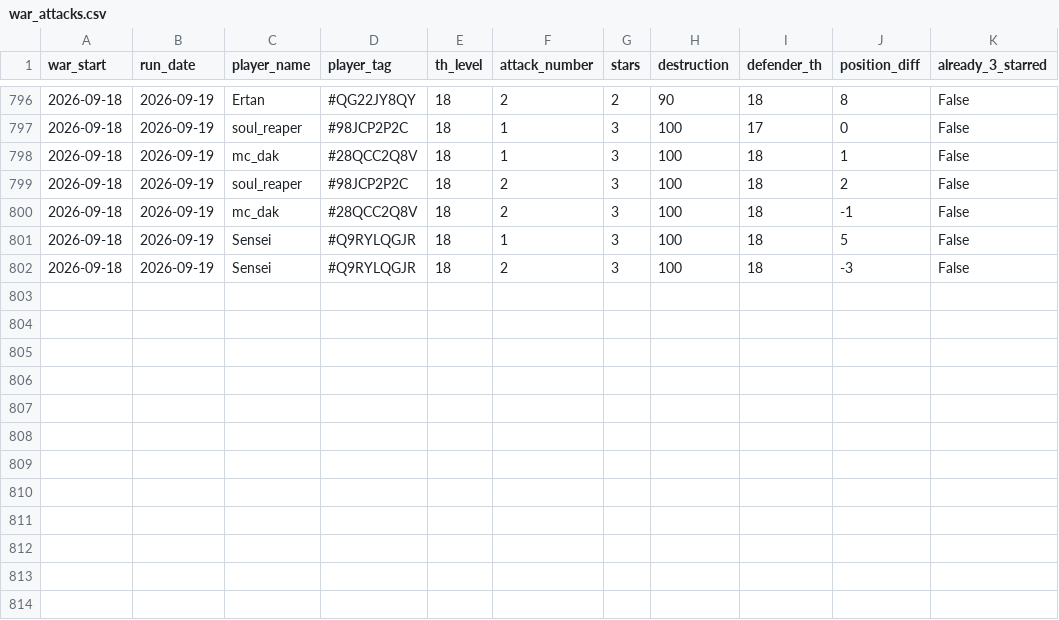
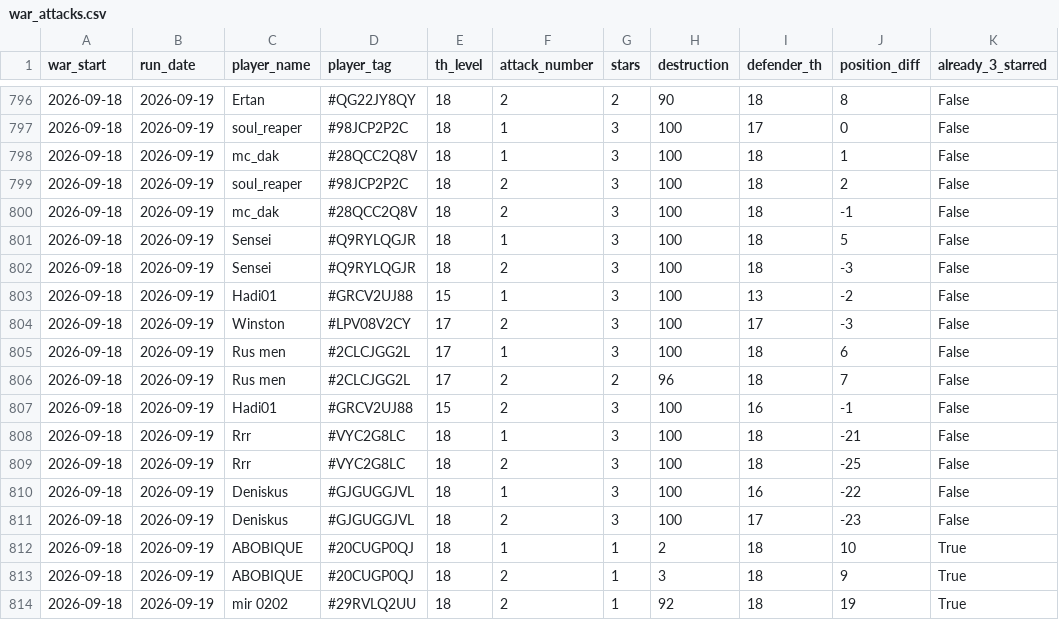
Before and after one commit to irisMoonwhisper/clash-of-clansh-scripts, a CSV file: war_attacks.csv, drawn as a sheet; only a part is shown, gaps mark what is left out; the diff names each change by its address in the sheet, - before the commit and + after, or states it on an @@ line.

```diff
--- a/war_attacks.csv
+++ b/war_attacks.csv
+row 803: 2026-09-18 | 2026-09-19 | Hadi01 | #GRCV2UJ88 | 15 | 1 | 3 | 100 | 13 | -2 | False
+row 804: 2026-09-18 | 2026-09-19 | Winston | #LPV08V2CY | 17 | 2 | 3 | 100 | 17 | -3 | False
+row 805: 2026-09-18 | 2026-09-19 | Rus men | #2CLCJGG2L | 17 | 1 | 3 | 100 | 18 | 6 | False
+row 806: 2026-09-18 | 2026-09-19 | Rus men | #2CLCJGG2L | 17 | 2 | 2 | 96 | 18 | 7 | False
+row 807: 2026-09-18 | 2026-09-19 | Hadi01 | #GRCV2UJ88 | 15 | 2 | 3 | 100 | 16 | -1 | False
+row 808: 2026-09-18 | 2026-09-19 | Rrr | #VYC2G8LC | 18 | 1 | 3 | 100 | 18 | -21 | False
+row 809: 2026-09-18 | 2026-09-19 | Rrr | #VYC2G8LC | 18 | 2 | 3 | 100 | 18 | -25 | False
+row 810: 2026-09-18 | 2026-09-19 | Deniskus | #GJGUGGJVL | 18 | 1 | 3 | 100 | 16 | -22 | False
+row 811: 2026-09-18 | 2026-09-19 | Deniskus | #GJGUGGJVL | 18 | 2 | 3 | 100 | 17 | -23 | False
+row 812: 2026-09-18 | 2026-09-19 | ABOBIQUE | #20CUGP0QJ | 18 | 1 | 1 | 2 | 18 | 10 | True
+row 813: 2026-09-18 | 2026-09-19 | ABOBIQUE | #20CUGP0QJ | 18 | 2 | 1 | 3 | 18 | 9 | True
+row 814: 2026-09-18 | 2026-09-19 | mir 0202 | #29RVLQ2UU | 18 | 2 | 1 | 92 | 18 | 19 | True
```
Also changed, not shown: war_defenses.csv.
